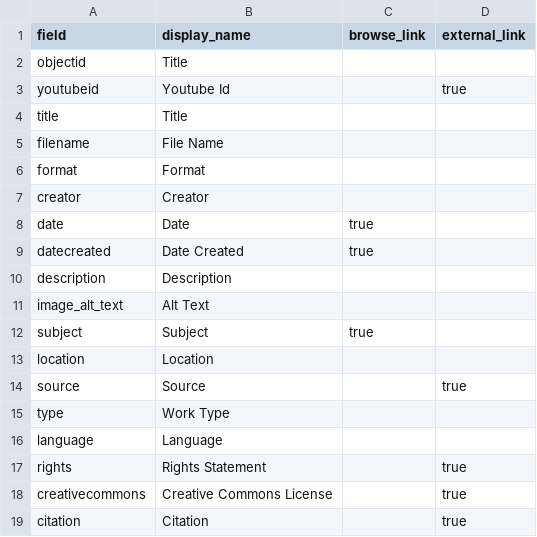
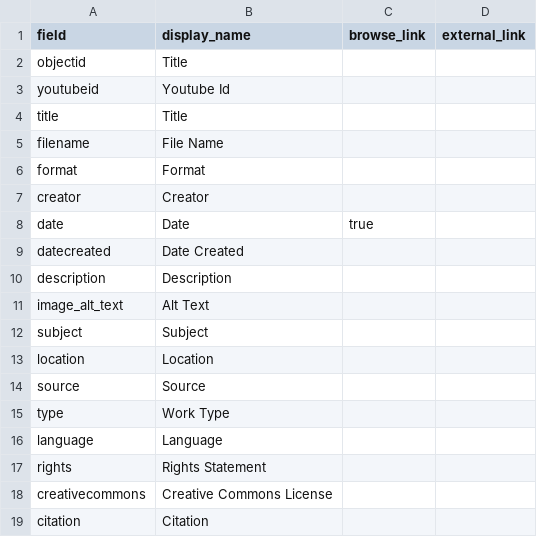
Before and after one commit to LIB350MWinter2024/martinez-sandbox, a CSV file: _data/config-metadata.csv, drawn as a sheet.

Commit message:
Update config-metadata.csv
deleted external + browse true links

```diff
--- a/_data/config-metadata.csv
+++ b/_data/config-metadata.csv
@@ -2,3 +2,3 @@ field,display_name,browse_link,external_link
 objectid,Title,,
-youtubeid,Youtube Id,,true
+youtubeid,Youtube Id,,
 title,Title,,
@@ -8,12 +8,12 @@ creator,Creator,,
 date,Date,true,
-datecreated,Date Created,true,
+datecreated,Date Created,,
 description,Description,,
 image_alt_text,Alt Text,,
-subject,Subject,true,
+subject,Subject,,
 location,Location,,
-source,Source,,true
+source,Source,,
 type,Work Type,,
 language,Language,,
-rights, Rights Statement,,true
-creativecommons, Creative Commons License,,true
-citation, Citation,,true
+rights, Rights Statement,,
+creativecommons, Creative Commons License,,
+citation, Citation,,
```
